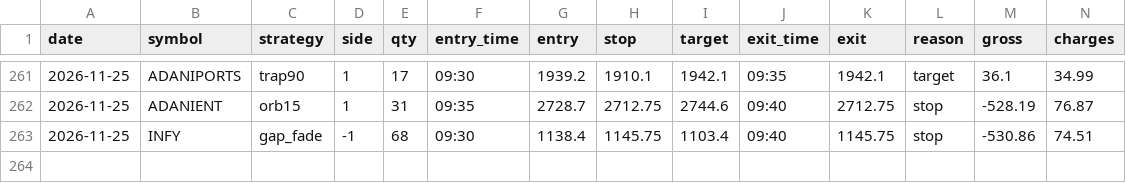
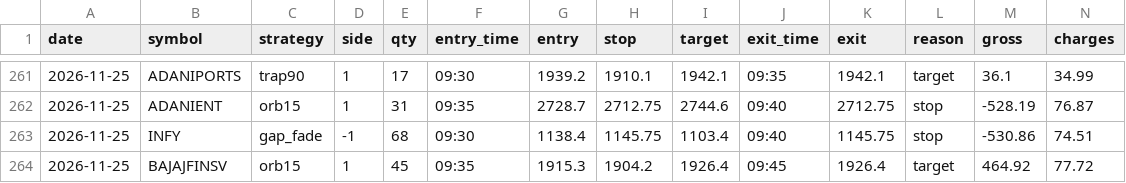
Before and after one commit to kushuvc/nse-paper-trader, a CSV file: paper/journal.csv, drawn as a sheet; only a part is shown, gaps mark what is left out; rows hold the shown columns only; the diff names each change by its address in the sheet, - before the commit and + after, or states it on an @@ line.

```diff
--- a/paper/journal.csv
+++ b/paper/journal.csv
+row 264: 2026-11-25 | BAJAJFINSV | orb15 | 1 | 45 | 09:35 | 1915.3 | 1904.2 | 1926.4 | 09:45 | 1926.4 | target | 464.92 | 77.72
```
Also changed, not shown: 3 other files.
